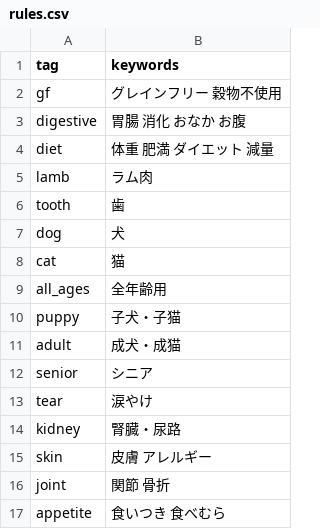
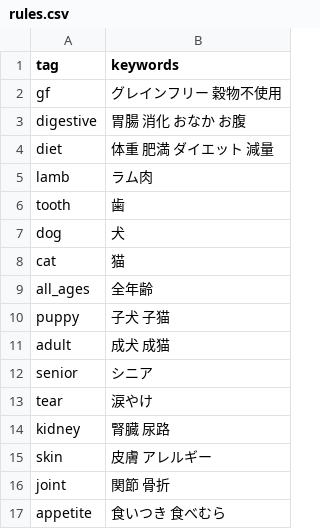
Before and after one commit to kyuni-f/pet925, a CSV file: data/rules.csv, drawn as a sheet.

```diff
--- a/data/rules.csv
+++ b/data/rules.csv
@@ -8,8 +8,8 @@ dog,犬
 cat,猫
-all_ages,全年齢用
-puppy,子犬・子猫
-adult,成犬・成猫
+all_ages,全年齢
+puppy,子犬 子猫
+adult,成犬 成猫
 senior,シニア
 tear,涙やけ
-kidney,腎臓・尿路
+kidney,腎臓 尿路
 skin,皮膚 アレルギー
```
Also changed, not shown: 14 other files.
